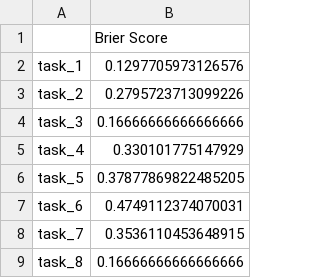
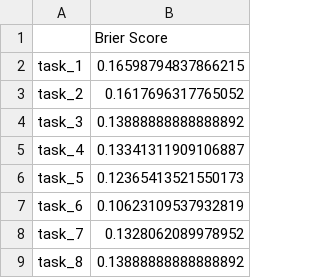
Before and after one commit to YFrisch/PredictionsOnTaskPerformance, a CSV file: assets/subjects/subject_ELTS/analysis/ELTS_brier_scores.csv, drawn as a sheet.

```diff
--- a/assets/subjects/subject_ELTS/analysis/ELTS_brier_scores.csv
+++ b/assets/subjects/subject_ELTS/analysis/ELTS_brier_scores.csv
@@ -1,9 +1,9 @@
 ,Brier Score
-task_1,0.1297705973126576
-task_2,0.2795723713099226
-task_3,0.16666666666666666
-task_4,0.330101775147929
-task_5,0.37877869822485205
-task_6,0.4749112374070031
-task_7,0.3536110453648915
-task_8,0.16666666666666666
+task_1,0.16598794837866215
+task_2,0.1617696317765052
+task_3,0.13888888888888892
+task_4,0.13341311909106887
+task_5,0.12365413521550173
+task_6,0.10623109537932819
+task_7,0.1328062089978952
+task_8,0.13888888888888892
```
Also changed, not shown: assets/subjects/subject_ATDA/analysis/ATDA_brier_scores.csv, assets/subjects/subject_ETLA/analysis/ETLA_brier_scores.csv, 11 other files.
